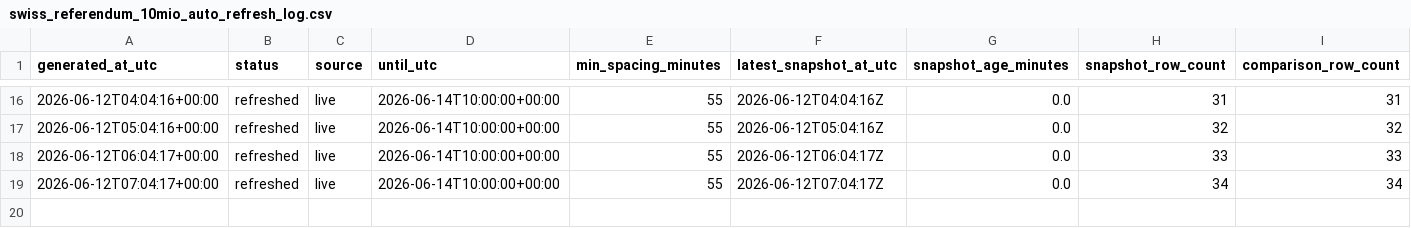
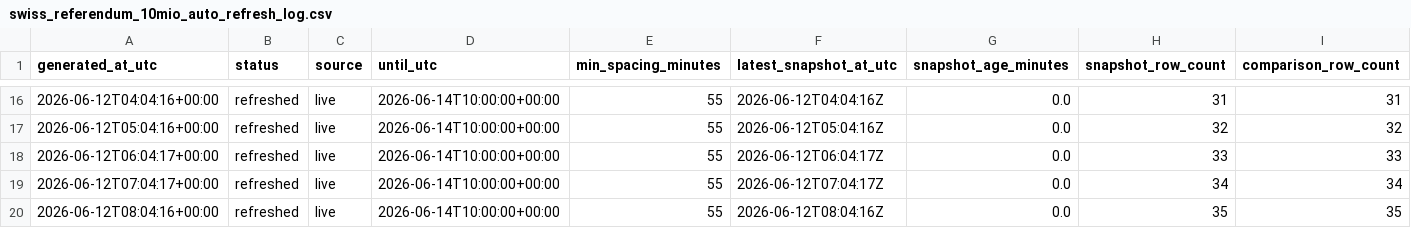
Before and after one commit to Pablozh123/multi-agent-orchestration-informational-efficiency, a CSV file: data/results/swiss_referendum_10mio_auto_refresh_log.csv, drawn as a sheet; only a part is shown, gaps mark what is left out; rows hold the shown columns only; the diff names each change by its address in the sheet, - before the commit and + after, or states it on an @@ line.

```diff
--- a/data/results/swiss_referendum_10mio_auto_refresh_log.csv
+++ b/data/results/swiss_referendum_10mio_auto_refresh_log.csv
+row 20: 2026-06-12T08:04:16+00:00 | refreshed | live | 2026-06-14T10:00:00+00:00 | 55 | 2026-06-12T08:04:16Z | 0.0 | 35 | 35
```
Also changed, not shown: data/results/swiss_referendum_10mio_comparison.csv, data/results/swiss_referendum_10mio_latest_source_comparison.csv, 10 other files.
